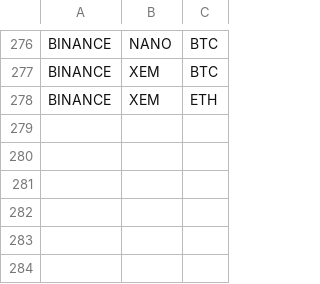
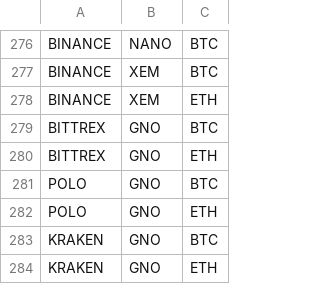
Before and after one commit to DEWMRAX/rbot, a CSV file: markets.csv, drawn as a sheet; only a part is shown, gaps mark what is left out.

Commit message:
add GNO trading, update kraken fee tier

```diff
--- a/markets.csv
+++ b/markets.csv
@@ -278 +278,7 @@ BINANCE,XEM,BTC
 BINANCE,XEM,ETH
+BITTREX,GNO,BTC
+BITTREX,GNO,ETH
+POLO,GNO,BTC
+POLO,GNO,ETH
+KRAKEN,GNO,BTC
+KRAKEN,GNO,ETH
```
Also changed, not shown: 5 other files.
